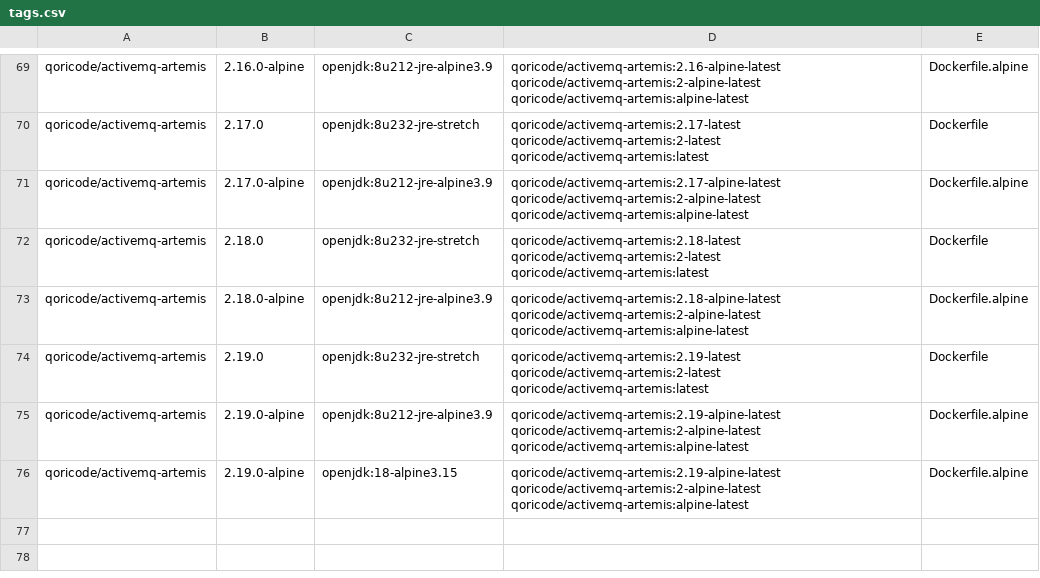
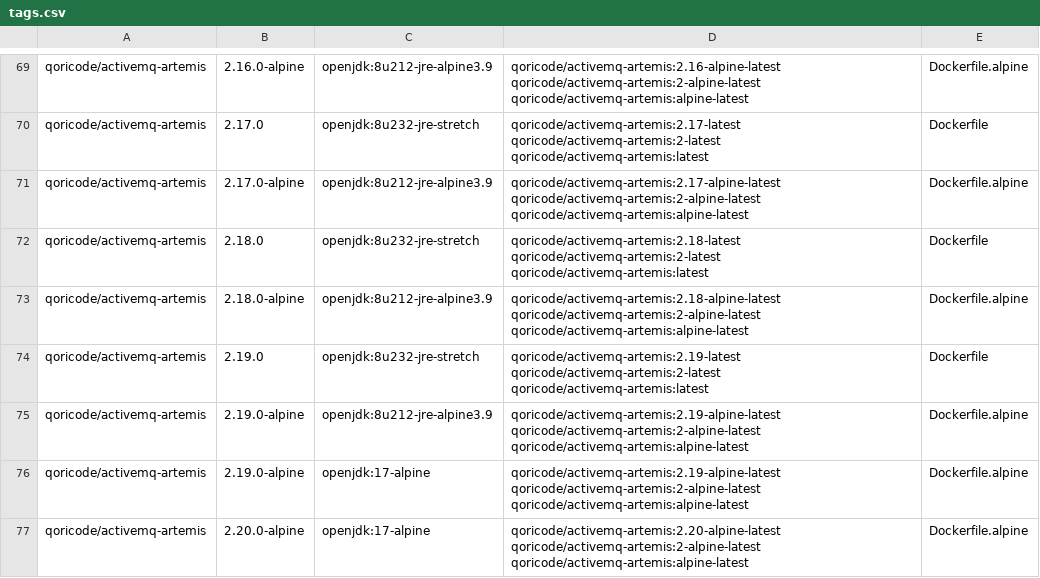
Before and after one commit to weidi/activemq-artemis-docker, a CSV file: tags.csv, drawn as a sheet; only a part is shown, gaps mark what is left out.

Commit message:
Add artemis 2.20, build on openjdk11 now

```diff
--- a/tags.csv
+++ b/tags.csv
@@ -75,2 +75,3 @@ qoricode/activemq-artemis,2.19.0,openjdk:8u232-jre-stretch,qoricode/activemq-art
 qoricode/activemq-artemis,2.19.0-alpine,openjdk:8u212-jre-alpine3.9,qoricode/activemq-artemis:2.19-alpine-latest qoricode/activemq-artemis:2-alpine-latest qoricode/activemq-artemis:alpine-latest,Dockerfile.alpine
-qoricode/activemq-artemis,2.19.0-alpine,openjdk:18-alpine3.15,qoricode/activemq-artemis:2.19-alpine-latest qoricode/activemq-artemis:2-alpine-latest qoricode/activemq-artemis:alpine-latest,Dockerfile.alpine
+qoricode/activemq-artemis,2.19.0-alpine,openjdk:17-alpine,qoricode/activemq-artemis:2.19-alpine-latest qoricode/activemq-artemis:2-alpine-latest qoricode/activemq-artemis:alpine-latest,Dockerfile.alpine
+qoricode/activemq-artemis,2.20.0-alpine,openjdk:17-alpine,qoricode/activemq-artemis:2.20-alpine-latest qoricode/activemq-artemis:2-alpine-latest qoricode/activemq-artemis:alpine-latest,Dockerfile.alpine
```
Also changed, not shown: 1 other file.
